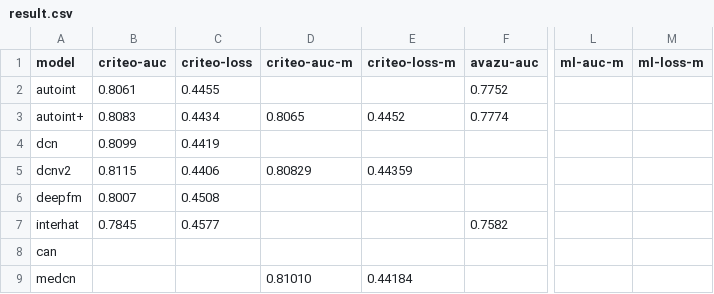
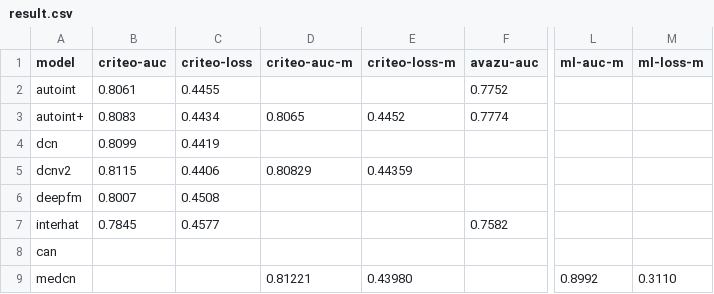
Before and after one commit to 2Mw/RS-Reproduce, a CSV file: cf/result/result.csv, drawn as a sheet; only a part is shown, gaps mark what is left out; the diff names each change by its address in the sheet, - before the commit and + after, or states it on an @@ line.

Commit message:
fix: The invalid process of avazu data. chroe: Update the result record.

```diff
--- a/cf/result/result.csv
+++ b/cf/result/result.csv
-D9 (criteo-auc-m): 0.81010
+D9 (criteo-auc-m): 0.81221
-E9 (criteo-loss-m): 0.44184
+E9 (criteo-loss-m): 0.43980
-L9 (ml-auc-m): (empty)
+L9 (ml-auc-m): 0.8992
-M9 (ml-loss-m): (empty)
+M9 (ml-loss-m): 0.3110
```
Also changed, not shown: 2 other files.
